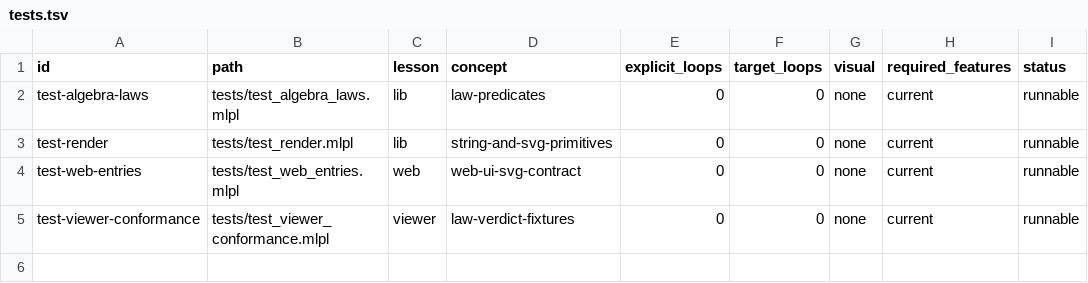
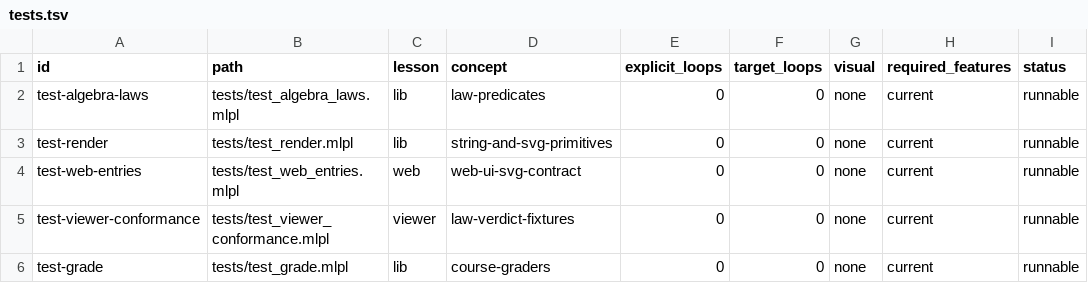
Before and after one commit to sw-ml-study/demo-abstract-algebra, a TSV file: catalog/tests.tsv, drawn as a sheet.

```diff
--- a/catalog/tests.tsv
+++ b/catalog/tests.tsv
@@ -5 +5,2 @@ test-web-entries	tests/test_web_entries.mlpl	web	web-ui-svg-contract	0	0	none	cu
 test-viewer-conformance	tests/test_viewer_conformance.mlpl	viewer	law-verdict-fixtures	0	0	none	current	runnable
+test-grade	tests/test_grade.mlpl	lib	course-graders	0	0	none	current	runnable
```
Also changed, not shown: 4 other files.
